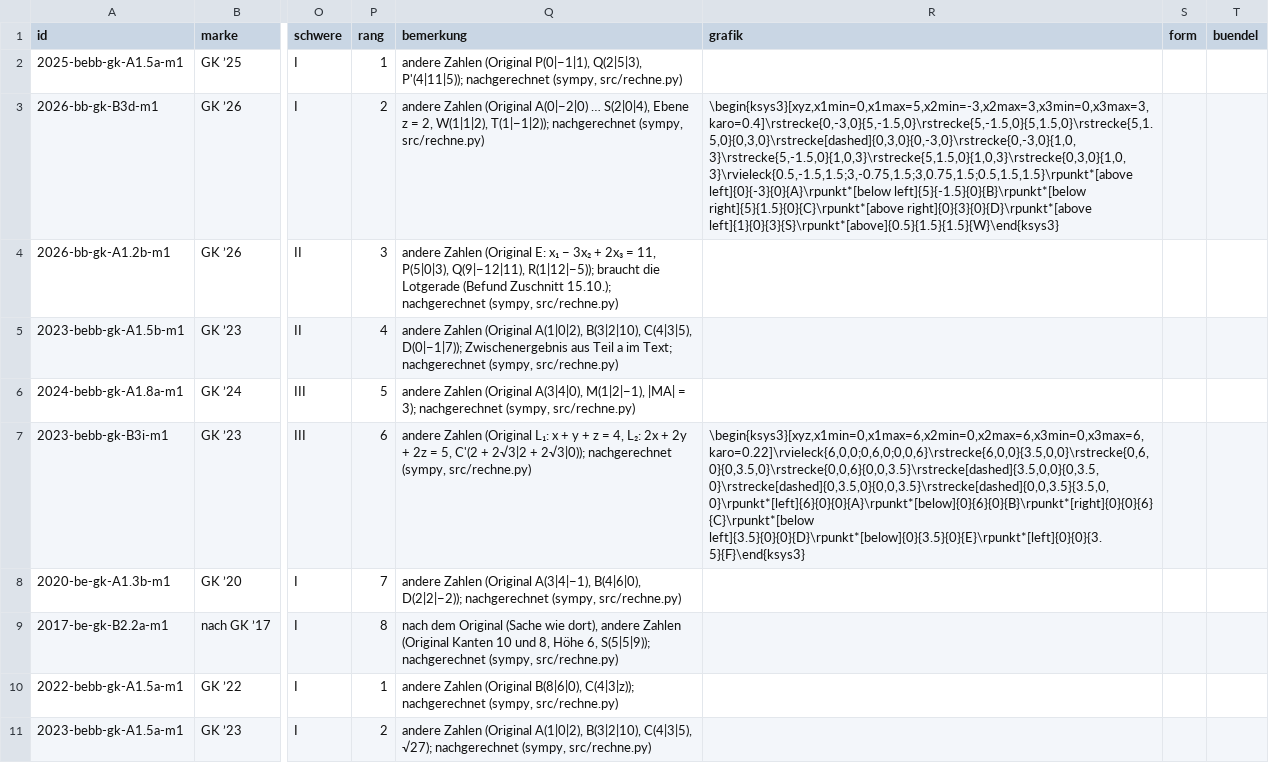
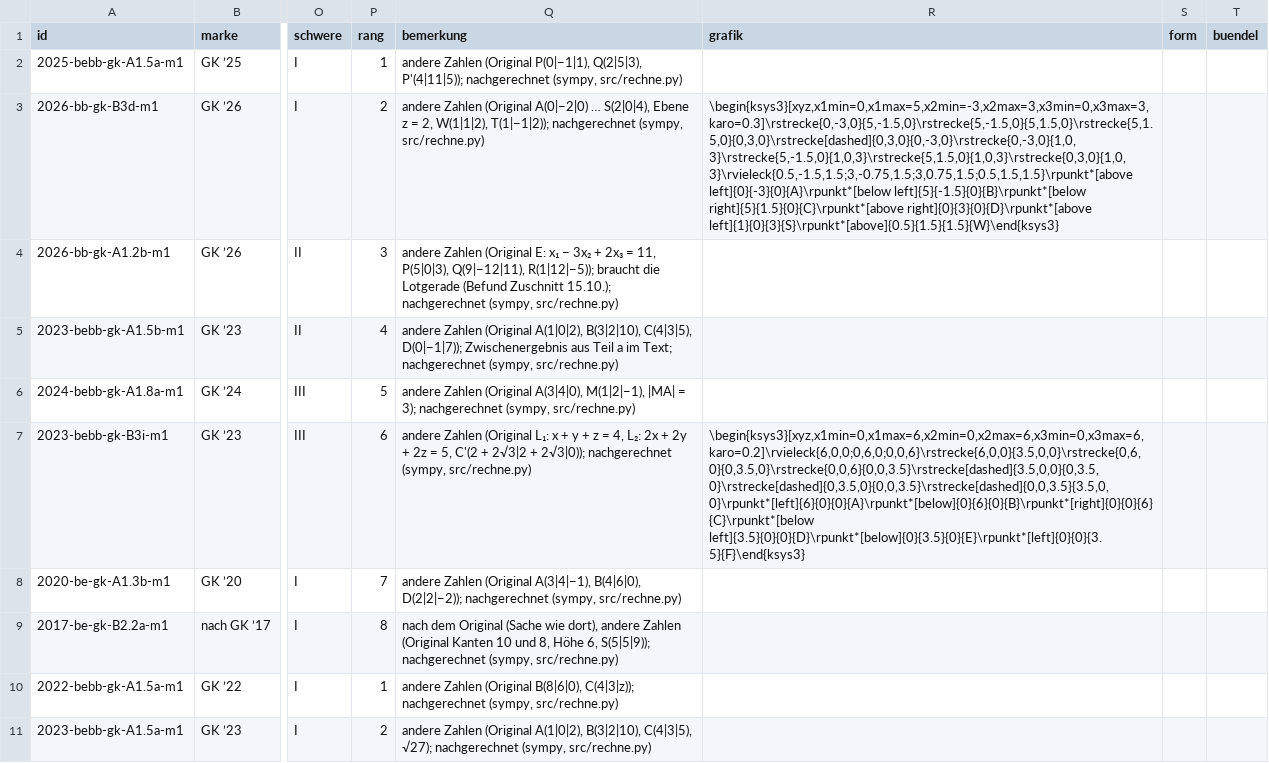
Before and after one commit to hz-0801/mathe-nachhilfe, a CSV file: abitur/mehr-abi-gk/punkte-flaechen-koerper.csv, drawn as a sheet; only a part is shown, gaps mark what is left out; the diff covers the shown part only; the diff names each change by its address in the sheet, - before the commit and + after, or states it on an @@ line.

```diff
--- a/abitur/mehr-abi-gk/punkte-flaechen-koerper.csv
+++ b/abitur/mehr-abi-gk/punkte-flaechen-koerper.csv
-R3 (grafik): \begin{ksys3}[xyz,x1min=0,x1max=5,x2min=-3,x2max=3,x3min=0,x3max=3,karo=0.4]\rstrecke{0,-3,0}{5,-1.5,0}\rstrecke{5,-1.5,0}{5,1.5,0}\rstrecke{5,1.5,0}{0,3,0}\rstrecke[dashed]{0,3,0}{0,-3,0}\rstrecke{0,-3,0}{1,0,3}\rstrecke{5,-1.5,0}{1,0,3}\rstrecke{5,1.5,0}{1,0,3}\rstrecke{0,3,0}{1,0,3}\rvieleck{0.5,-1.5,1.5;3,-0.75,1.5;3,0.75,1.5;0.5,1.5,1.5}\rpunkt*[above left]{0}{-3}{0}{A}\rpunkt*[below left]{5}{-1.5}{0}{B}\rpunkt*[below…
+R3 (grafik): \begin{ksys3}[xyz,x1min=0,x1max=5,x2min=-3,x2max=3,x3min=0,x3max=3,karo=0.3]\rstrecke{0,-3,0}{5,-1.5,0}\rstrecke{5,-1.5,0}{5,1.5,0}\rstrecke{5,1.5,0}{0,3,0}\rstrecke[dashed]{0,3,0}{0,-3,0}\rstrecke{0,-3,0}{1,0,3}\rstrecke{5,-1.5,0}{1,0,3}\rstrecke{5,1.5,0}{1,0,3}\rstrecke{0,3,0}{1,0,3}\rvieleck{0.5,-1.5,1.5;3,-0.75,1.5;3,0.75,1.5;0.5,1.5,1.5}\rpunkt*[above left]{0}{-3}{0}{A}\rpunkt*[below left]{5}{-1.5}{0}{B}\rpunkt*[below…
-R7 (grafik): \begin{ksys3}[xyz,x1min=0,x1max=6,x2min=0,x2max=6,x3min=0,x3max=6,karo=0.22]\rvieleck{6,0,0;0,6,0;0,0,6}\rstrecke{6,0,0}{3.5,0,0}\rstrecke{0,6,0}{0,3.5,0}\rstrecke{0,0,6}{0,0,3.5}\rstrecke[dashed]{3.5,0,0}{0,3.5,0}\rstrecke[dashed]{0,3.5,0}{0,0,3.5}\rstrecke[dashed]{0,0,3.5}{3.5,0,0}\rpunkt*[left]{6}{0}{0}{A}\rpunkt*[below]{0}{6}{0}{B}\rpunkt*[right]{0}{0}{6}{C}\rpunkt*[below left]{3.5}{0}{0}{D}\rpunkt*[below]{0}{3.5}{0}{E}\rpunkt*[left]{0}{0}{3.5}{F}\end{ksys3}
+R7 (grafik): \begin{ksys3}[xyz,x1min=0,x1max=6,x2min=0,x2max=6,x3min=0,x3max=6,karo=0.2]\rvieleck{6,0,0;0,6,0;0,0,6}\rstrecke{6,0,0}{3.5,0,0}\rstrecke{0,6,0}{0,3.5,0}\rstrecke{0,0,6}{0,0,3.5}\rstrecke[dashed]{3.5,0,0}{0,3.5,0}\rstrecke[dashed]{0,3.5,0}{0,0,3.5}\rstrecke[dashed]{0,0,3.5}{3.5,0,0}\rpunkt*[left]{6}{0}{0}{A}\rpunkt*[below]{0}{6}{0}{B}\rpunkt*[right]{0}{0}{6}{C}\rpunkt*[below left]{3.5}{0}{0}{D}\rpunkt*[below]{0}{3.5}{0}{E}\rpunkt*[left]{0}{0}{3.5}{F}\end{ksys3}
```
Also changed, not shown: 8 edited cells elsewhere in this file, 1 other file.
